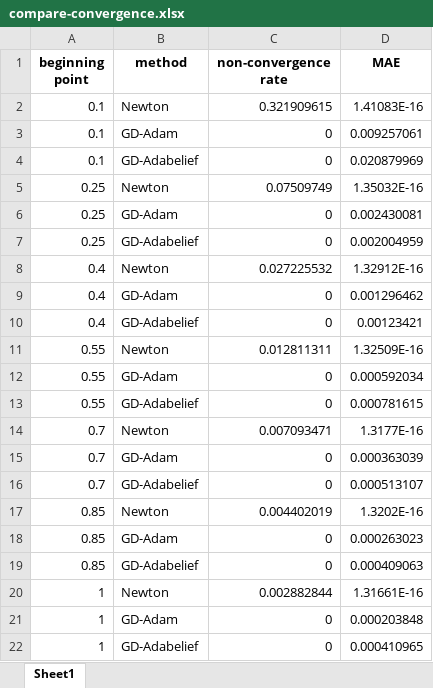
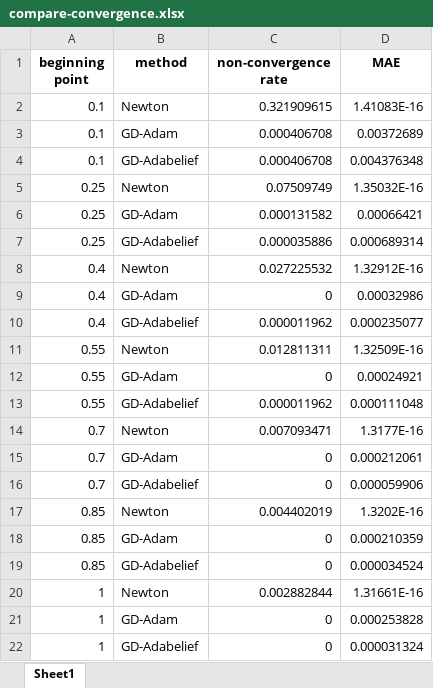
Before and after one commit to cloudy-sfu/SGD-Implied-Volatility, an Excel workbook: results/compare-convergence.xlsx, sheet Sheet1, drawn as a sheet; values as stored, in another font and other column widths than the file's, no borders; the diff names each change by its address in the sheet, - before the commit and + after, or states it on an @@ line.

```diff
--- a/results/compare-convergence.xlsx (sheet Sheet1)
+++ b/results/compare-convergence.xlsx (sheet Sheet1)
-C3:C4 (non-convergence rate): 0
+C3:C4 (non-convergence rate): 0.000406708
-D3 (MAE): 0.009257061
+D3 (MAE): 0.00372689
-D4 (MAE): 0.020879969
+D4 (MAE): 0.004376348
-C6 (non-convergence rate): 0
+C6 (non-convergence rate): 0.000131582
-D6 (MAE): 0.002430081
+D6 (MAE): 0.00066421
-C7 (non-convergence rate): 0
+C7 (non-convergence rate): 0.000035886
-D7 (MAE): 0.002004959
+D7 (MAE): 0.000689314
-D9 (MAE): 0.001296462
+D9 (MAE): 0.00032986
-C10 (non-convergence rate): 0
+C10 (non-convergence rate): 0.000011962
-D10 (MAE): 0.00123421
+D10 (MAE): 0.000235077
-D12 (MAE): 0.000592034
+D12 (MAE): 0.00024921
-C13 (non-convergence rate): 0
+C13 (non-convergence rate): 0.000011962
-D13 (MAE): 0.000781615
+D13 (MAE): 0.000111048
-D15 (MAE): 0.000363039
+D15 (MAE): 0.000212061
-D16 (MAE): 0.000513107
+D16 (MAE): 0.000059906
-D18 (MAE): 0.000263023
+D18 (MAE): 0.000210359
-D19 (MAE): 0.000409063
+D19 (MAE): 0.000034524
-D21 (MAE): 0.000203848
+D21 (MAE): 0.000253828
-D22 (MAE): 0.000410965
+D22 (MAE): 0.000031324
```
Also changed, not shown: 10 other files.
